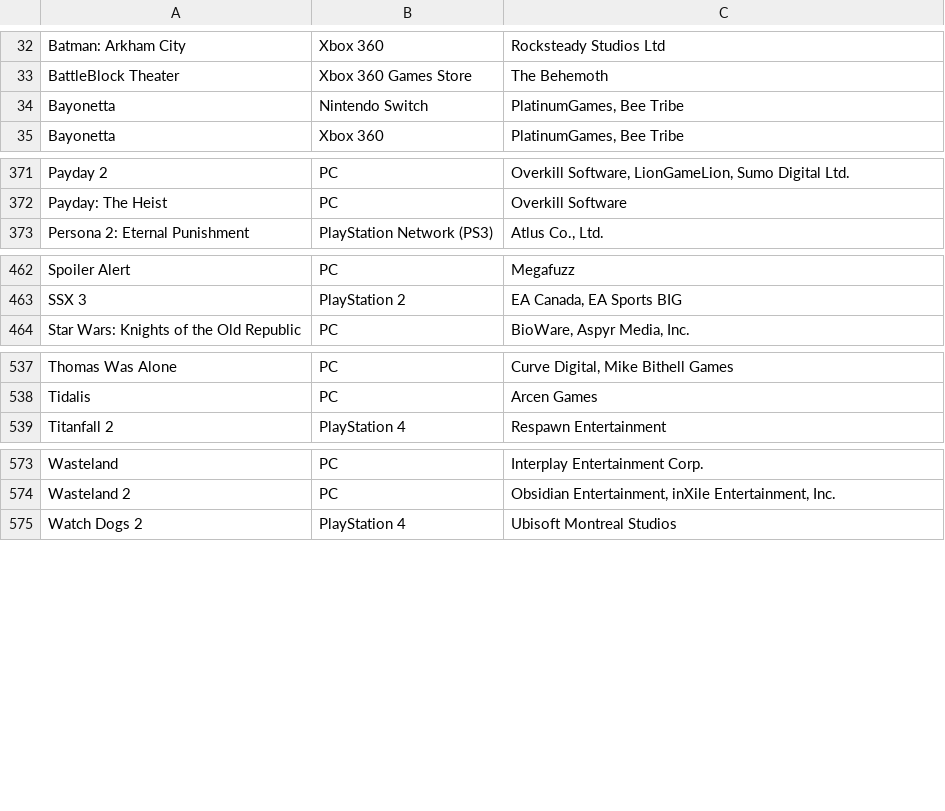
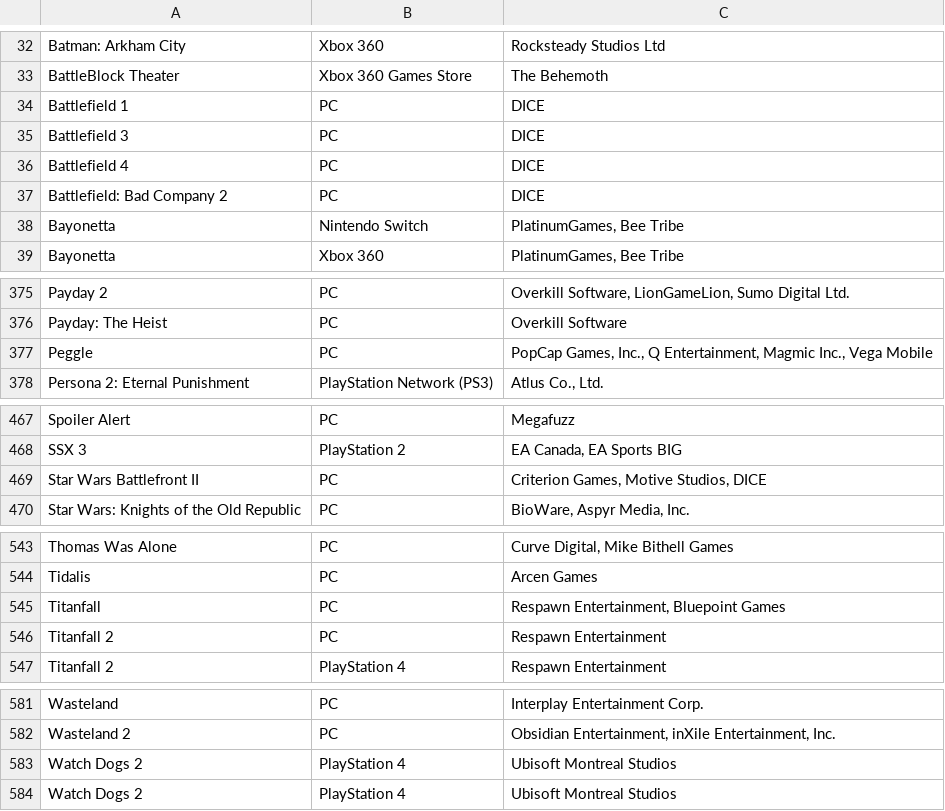
Before and after one commit to Asylumrunner/MediaCollection, a CSV file: games.csv, drawn as a sheet; only a part is shown, gaps mark what is left out; the diff covers the shown part only.

Commit message:
Add Origin games

```diff
--- a/games.csv
+++ b/games.csv
@@ -33,2 +33,6 @@ Batman: Arkham City,Xbox 360,Rocksteady Studios Ltd
 BattleBlock Theater,Xbox 360 Games Store,The Behemoth
+Battlefield 1,PC,DICE
+Battlefield 3,PC,DICE
+Battlefield 4,PC,DICE
+Battlefield: Bad Company 2,PC,DICE
 Bayonetta,Nintendo Switch,"PlatinumGames, Bee Tribe"
@@ -372,2 +376,3 @@ Payday 2,PC,"Overkill Software, LionGameLion, Sumo Digital Ltd."
 Payday: The Heist,PC,Overkill Software
+Peggle,PC,"PopCap Games, Inc., Q Entertainment, Magmic Inc., Vega Mobile"
 Persona 2: Eternal Punishment,PlayStation Network (PS3),"Atlus Co., Ltd."
@@ -463,2 +468,3 @@ Spoiler Alert,PC,Megafuzz
 SSX 3,PlayStation 2,"EA Canada, EA Sports BIG"
+Star Wars Battlefront II,PC,"Criterion Games, Motive Studios, DICE"
 Star Wars: Knights of the Old Republic,PC,"BioWare, Aspyr Media, Inc."
@@ -538,2 +544,4 @@ Thomas Was Alone,PC,"Curve Digital, Mike Bithell Games"
 Tidalis,PC,Arcen Games
+Titanfall,PC,"Respawn Entertainment, Bluepoint Games"
+Titanfall 2,PC,Respawn Entertainment
 Titanfall 2,PlayStation 4,Respawn Entertainment
@@ -574,2 +582,3 @@ Wasteland,PC,Interplay Entertainment Corp.
 Wasteland 2,PC,"Obsidian Entertainment, inXile Entertainment, Inc."
+Watch Dogs 2,PlayStation 4,Ubisoft Montreal Studios
 Watch Dogs 2,PlayStation 4,Ubisoft Montreal Studios
```
Also changed, not shown: 1 edited cell elsewhere in this file.
